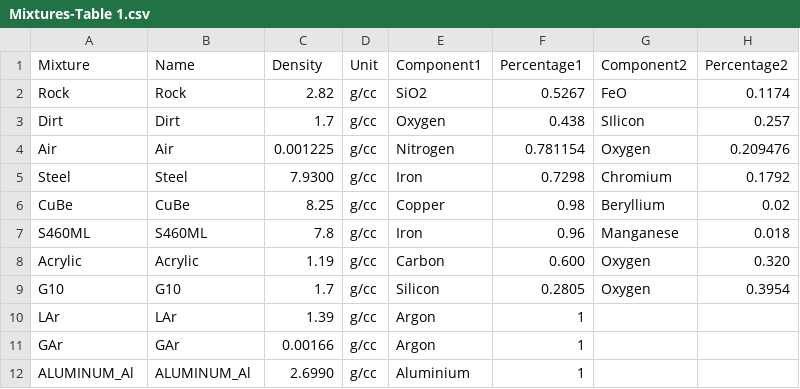
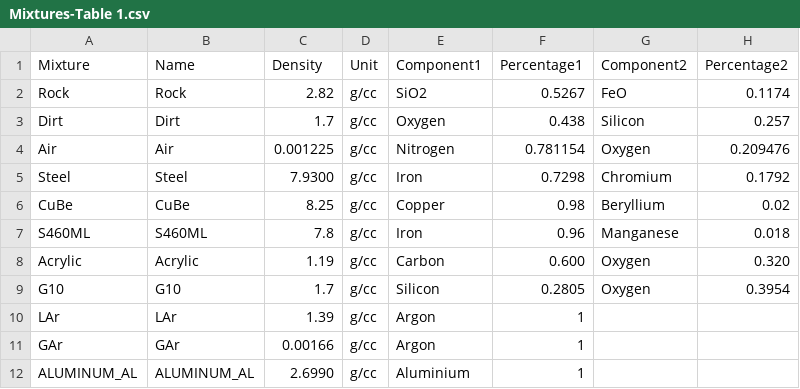
Before and after one commit to DUNE/duneggd, a CSV file: python/duneggd/Develop-Area/MaterialDefinitions/Mixtures-Table 1.csv, drawn as a sheet; only a part is shown; the diff names each change by its address in the sheet, - before the commit and + after, or states it on an @@ line.

```diff
--- a/python/duneggd/Develop-Area/MaterialDefinitions/Mixtures-Table 1.csv
+++ b/python/duneggd/Develop-Area/MaterialDefinitions/Mixtures-Table 1.csv
-G3 (Component2): SIlicon
+G3 (Component2): Silicon
-A12 (Mixture): ALUMINUM_Al
+A12 (Mixture): ALUMINUM_AL
-B12 (Name): ALUMINUM_Al
+B12 (Name): ALUMINUM_AL
```
Also changed, not shown: python/duneggd/Develop-Area/MaterialDefinitions/Molecules-Table 1.csv.
